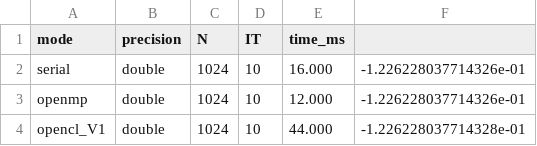
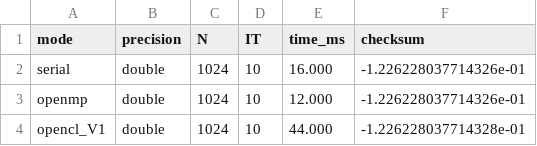
Before and after one commit to csbb4214/gpu-computing, a CSV file: exercise_2/results_jonas.csv, drawn as a sheet; only a part is shown.

Commit message:
Add checksum column to results files for consistency

```diff
--- a/exercise_2/results_jonas.csv
+++ b/exercise_2/results_jonas.csv
@@ -1,2 +1,2 @@
-mode,precision,N,IT,time_ms
+mode,precision,N,IT,time_ms,checksum
 serial,double,1024,10,16.000,-1.226228037714326e-01
```
Also changed, not shown: exercise_2/results_paul.csv, 2 other files.
